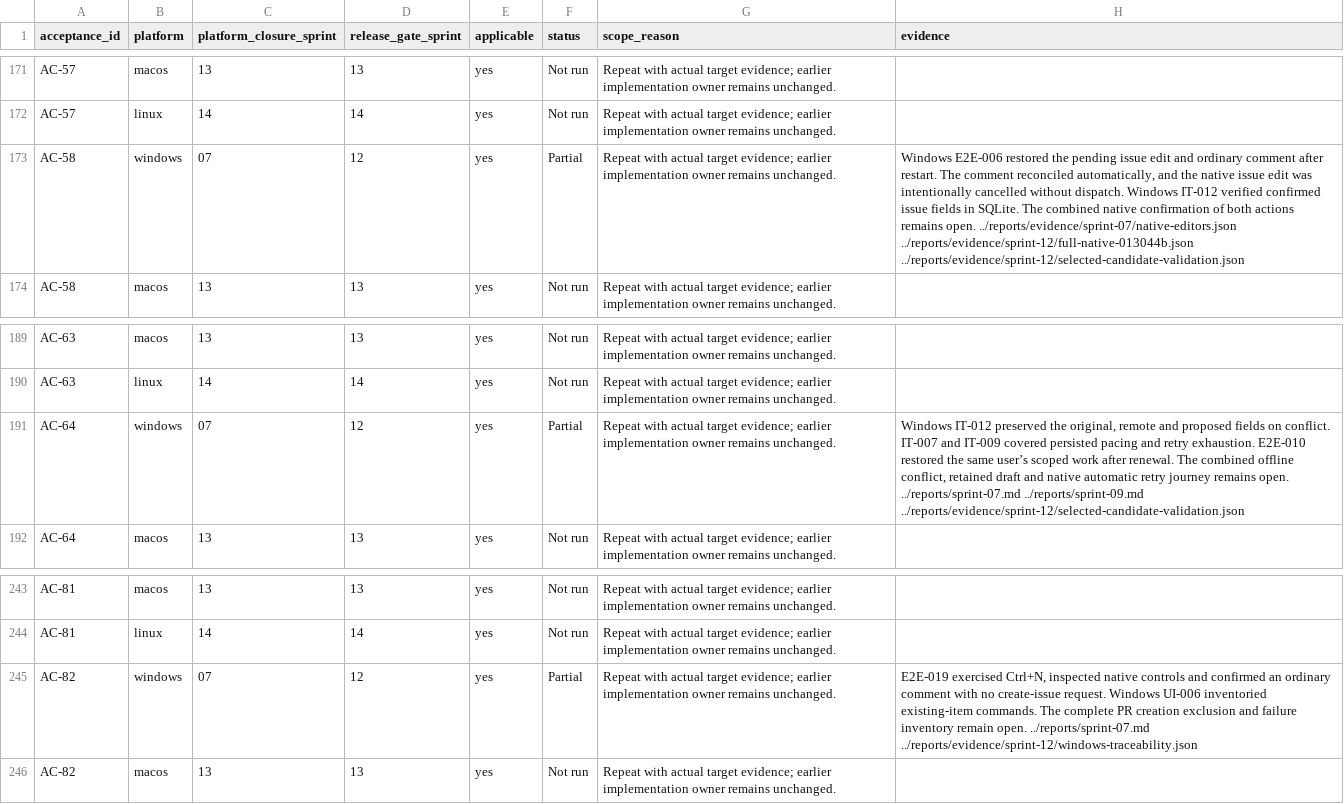
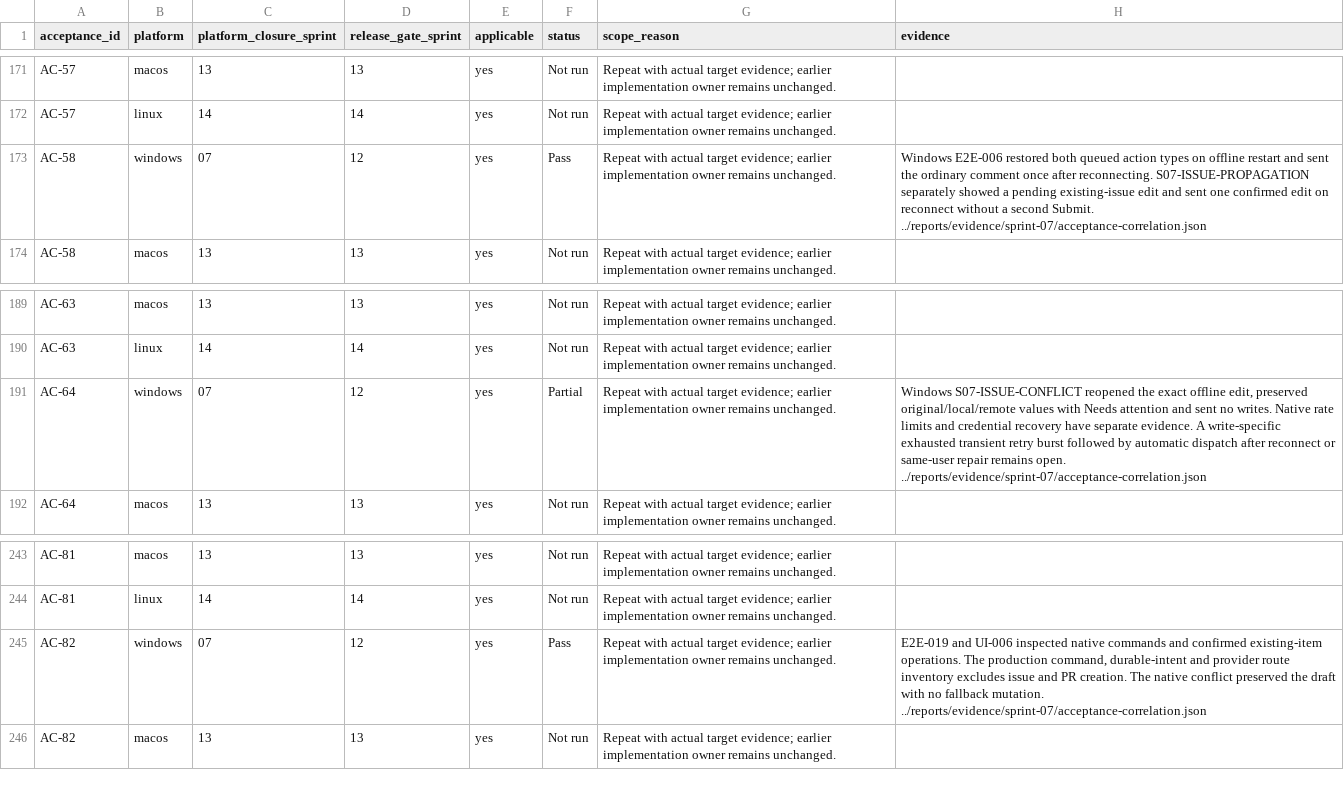
Before and after one commit to joshmarkovic/threadline, a CSV file: docs/spec/acceptance_platform_traceability.csv, drawn as a sheet; only a part is shown, gaps mark what is left out; the diff names each change by its address in the sheet, - before the commit and + after, or states it on an @@ line.

Commit message:
Reconcile Windows issue acceptance evidence
Link the independent native confirmations and scoped command and
request inventory to the existing issue criteria. [skip ci]

```diff
--- a/docs/spec/acceptance_platform_traceability.csv
+++ b/docs/spec/acceptance_platform_traceability.csv
-F173 (status): Partial
+F173 (status): Pass
-H173 (evidence): …E2E-006 restored the pending issue edit and ordinary comment after restart. The comment reconciled automatically, and the native issue edit was intentionally cancelled without dispatch. Windows IT-012 verified confirmed issue fields in SQLite. The combined native confirmation of both actions remains open. ../reports/evidence/sprint-07/native-editors.json ../reports/evidence/sprint-12/full-native-013044b.json ../reports/evidence/sprint-12/selected-candidate-validation.json
+H173 (evidence): …E2E-006 restored both queued action types on offline restart and sent the ordinary comment once after reconnecting. S07-ISSUE-PROPAGATION separately showed a pending existing-issue edit and sent one confirmed edit on reconnect without a second Submit. ../reports/evidence/sprint-07/acceptance-correlation.json
-H191 (evidence): Windows IT-012 preserved the original, remote and proposed fields on conflict. IT-007 and IT-009 covered persisted pacing and retry exhaustion. E2E-010 restored the same user’s scoped work after renewal. The combined offline conflict, retained draft and native automatic retry journey remains open. ../reports/sprint-07.md ../reports/sprint-09.md ../reports/evidence/sprint-12/selected-candidate-validation.json
+H191 (evidence): Windows S07-ISSUE-CONFLICT reopened the exact offline edit, preserved original/local/remote values with Needs attention and sent no writes. Native rate limits and credential recovery have separate evidence. A write-specific exhausted transient retry burst followed by automatic dispatch after reconnect or same-user repair remains open. ../reports/evidence/sprint-07/acceptance-correlation.json
-F245 (status): Partial
+F245 (status): Pass
-H245 (evidence): E2E-019 exercised Ctrl+N, inspected native controls and confirmed an ordinary comment with no create-issue request. Windows UI-006 inventoried existing-item commands. The complete PR creation exclusion and failure inventory remain open. ../reports/sprint-07.md ../reports/evidence/sprint-12/windows-traceability.json
+H245 (evidence): E2E-019 and UI-006 inspected native commands and confirmed existing-item operations. The production command, durable-intent and provider route inventory excludes issue and PR creation. The native conflict preserved the draft with no fallback mutation. ../reports/evidence/sprint-07/acceptance-correlation.json
```
Also changed, not shown: docs/spec/acceptance_traceability.csv, docs/spec/requirement_platform_traceability.csv, 4 other files.
